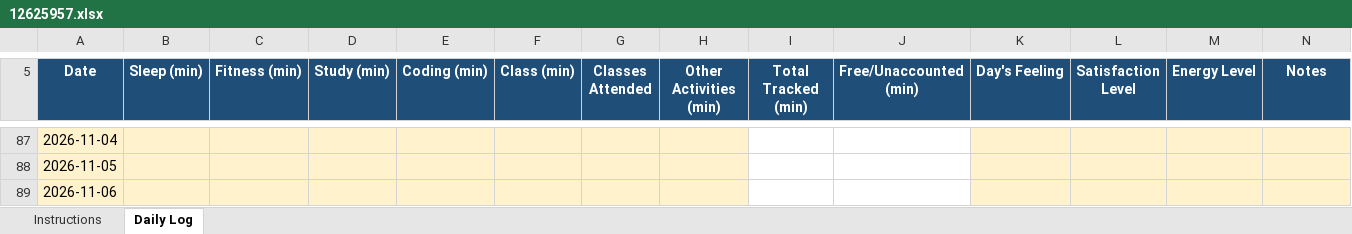
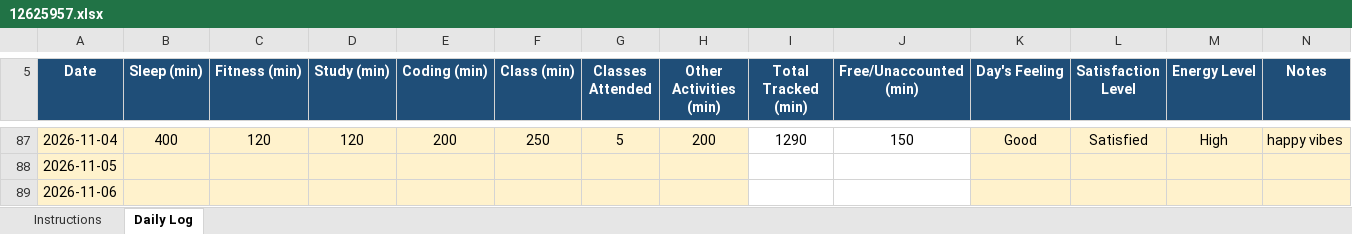
Before and after one commit to TanuSharma2004-tech/CAP776-Daily-work, an Excel workbook: 12625957.xlsx, sheet Daily Log, drawn as a sheet; only a part is shown, gaps mark what is left out; values as stored, in another font and other column widths than the file's, no borders; conditional formats not drawn; the diff covers the shown part only; the diff names each change by its address in the sheet, - before the commit and + after, or states it on an @@ line.

```diff
--- a/12625957.xlsx (sheet Daily Log)
+++ b/12625957.xlsx (sheet Daily Log)
-B87 (Sleep (min)): (empty)
+B87 (Sleep (min)): 400
-C87 (Fitness (min)): (empty)
+C87 (Fitness (min)): 120
-D87 (Study (min)): (empty)
+D87 (Study (min)): 120
-E87 (Coding (min)): (empty)
+E87 (Coding (min)): 200
-F87 (Class (min)): (empty)
+F87 (Class (min)): 250
-G87 (Classes Attended): (empty)
+G87 (Classes Attended): 5
-H87 (Other Activities (min)): (empty)
+H87 (Other Activities (min)): 200
-I87 (Total Tracked (min)): (empty)
+I87 (Total Tracked (min)): 1290
-J87 (Free/Unaccounted (min)): (empty)
+J87 (Free/Unaccounted (min)): 150
-K87 (Day's Feeling): (empty)
+K87 (Day's Feeling): Good
-L87 (Satisfaction Level): (empty)
+L87 (Satisfaction Level): Satisfied
-M87 (Energy Level): (empty)
+M87 (Energy Level): High
-N87 (Notes): (empty)
+N87 (Notes): happy vibes
```
Also changed, not shown: 26 edited cells elsewhere in this sheet.
